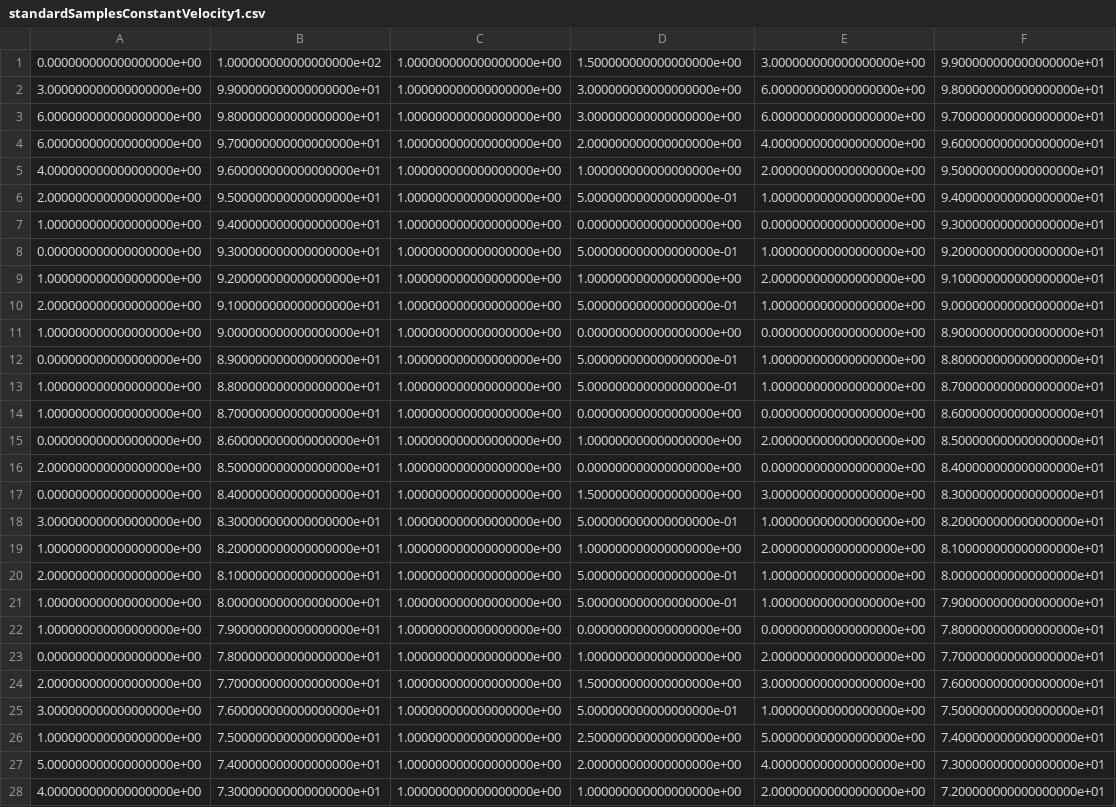
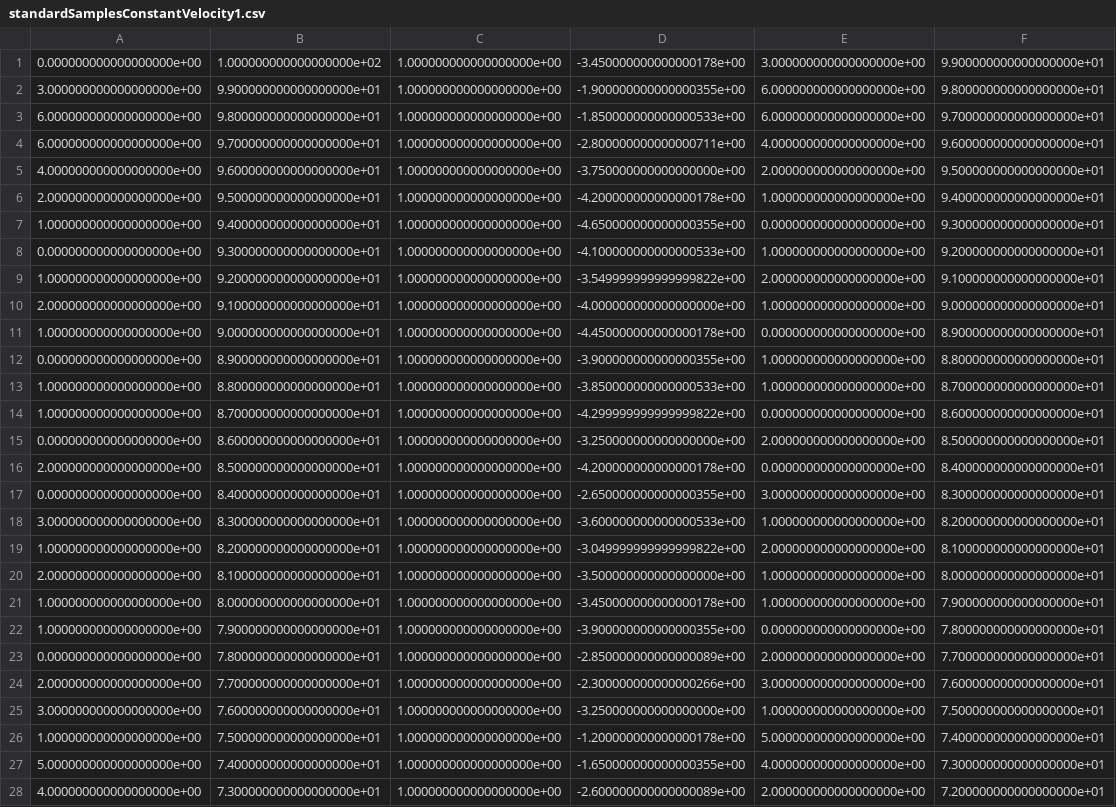
Before and after one commit to varununayak/autonomous_offroading_aa228_project, a CSV file: Standard/standardSamplesConstantVelocity1.csv, drawn as a sheet; only a part is shown; the diff covers the shown part only; the diff names each change by its address in the sheet, - before the commit and + after, or states it on an @@ line.

```diff
--- a/Standard/standardSamplesConstantVelocity1.csv
+++ b/Standard/standardSamplesConstantVelocity1.csv
-D1: 1.500000000000000000e+00
+D1: -3.450000000000000178e+00
-D2: 3.000000000000000000e+00
+D2: -1.900000000000000355e+00
-D3: 3.000000000000000000e+00
+D3: -1.850000000000000533e+00
-D4: 2.000000000000000000e+00
+D4: -2.800000000000000711e+00
-D5: 1.000000000000000000e+00
+D5: -3.750000000000000000e+00
-D6: 5.000000000000000000e-01
+D6: -4.200000000000000178e+00
-D7: 0.000000000000000000e+00
+D7: -4.650000000000000355e+00
-D8: 5.000000000000000000e-01
+D8: -4.100000000000000533e+00
-D9: 1.000000000000000000e+00
+D9: -3.549999999999999822e+00
-D10: 5.000000000000000000e-01
+D10: -4.000000000000000000e+00
-D11: 0.000000000000000000e+00
+D11: -4.450000000000000178e+00
-D12: 5.000000000000000000e-01
+D12: -3.900000000000000355e+00
-D13: 5.000000000000000000e-01
+D13: -3.850000000000000533e+00
-D14: 0.000000000000000000e+00
+D14: -4.299999999999999822e+00
-D15: 1.000000000000000000e+00
+D15: -3.250000000000000000e+00
-D16: 0.000000000000000000e+00
+D16: -4.200000000000000178e+00
-D17: 1.500000000000000000e+00
+D17: -2.650000000000000355e+00
-D18: 5.000000000000000000e-01
+D18: -3.600000000000000533e+00
-D19: 1.000000000000000000e+00
+D19: -3.049999999999999822e+00
-D20: 5.000000000000000000e-01
+D20: -3.500000000000000000e+00
-D21: 5.000000000000000000e-01
+D21: -3.450000000000000178e+00
-D22: 0.000000000000000000e+00
+D22: -3.900000000000000355e+00
-D23: 1.000000000000000000e+00
+D23: -2.850000000000000089e+00
-D24: 1.500000000000000000e+00
+D24: -2.300000000000000266e+00
-D25: 5.000000000000000000e-01
+D25: -3.250000000000000000e+00
-D26: 2.500000000000000000e+00
+D26: -1.200000000000000178e+00
-D27: 2.000000000000000000e+00
+D27: -1.650000000000000355e+00
-D28: 1.000000000000000000e+00
+D28: -2.600000000000000089e+00
```
Also changed, not shown: 70 edited cells elsewhere in this file, Standard/standardSamplesConstantVelocity10.csv, Standard/standardSamplesConstantVelocity2.csv, 9 other files.
